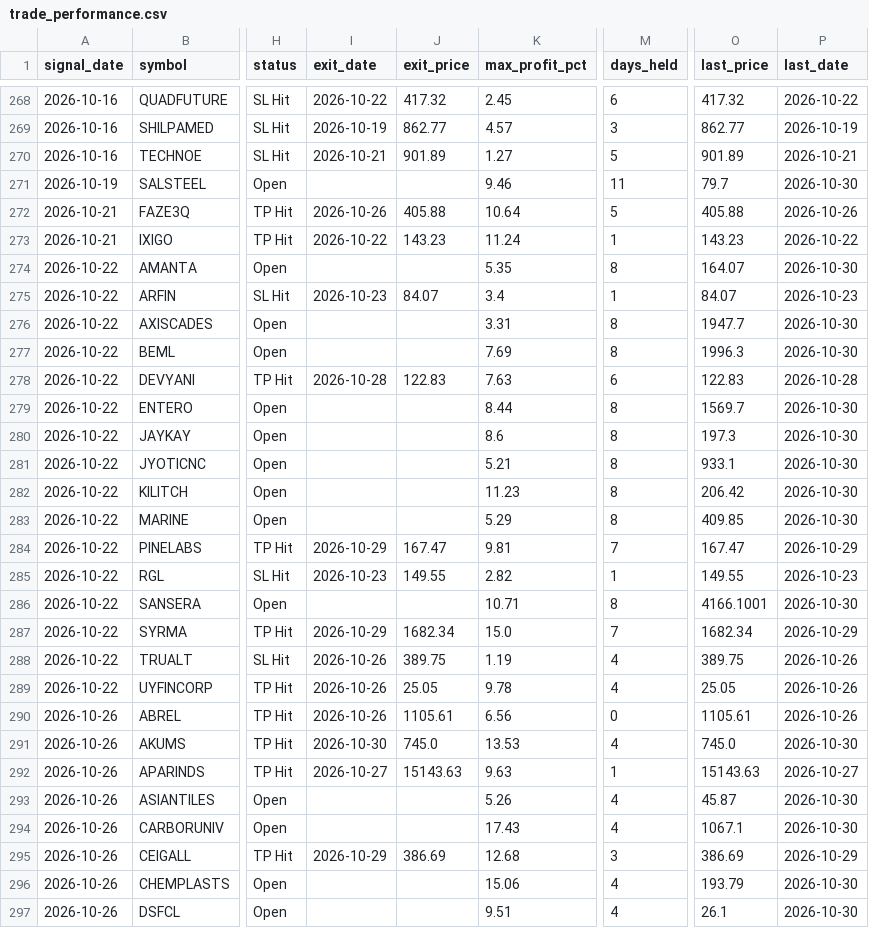
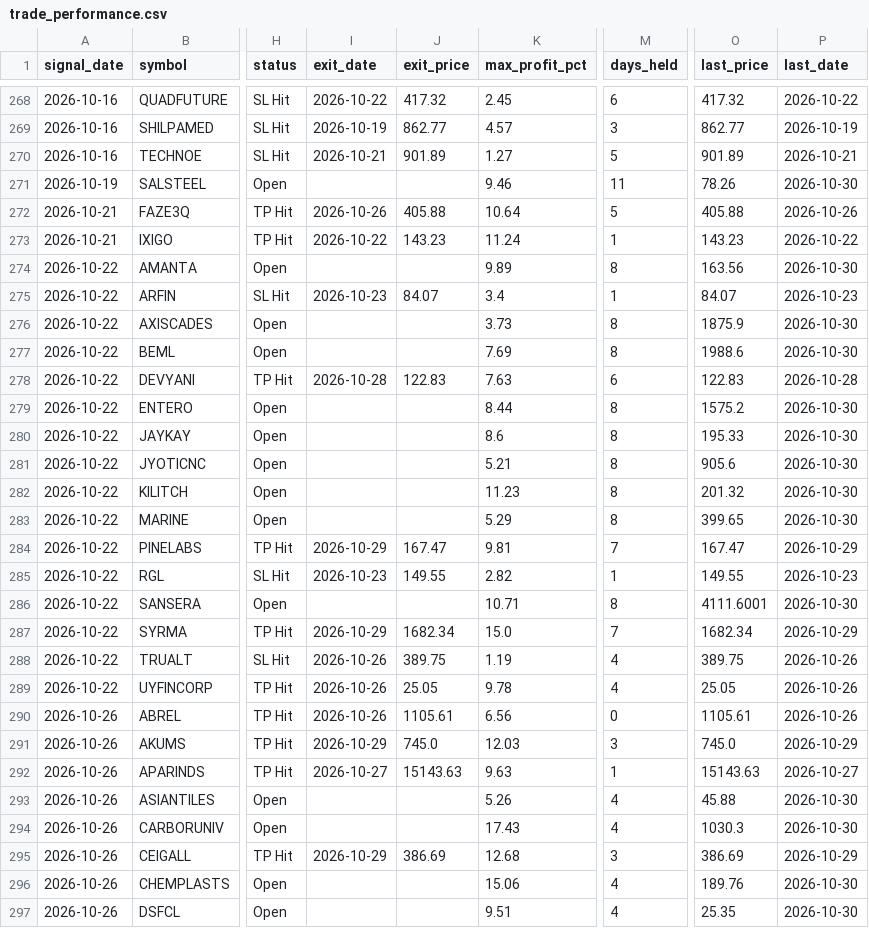
Before and after one commit to faizjio7011-code/checking-trade-signals, a CSV file: report_in/trade_performance.csv, drawn as a sheet; only a part is shown, gaps mark what is left out; the diff covers the shown part only; the diff names each change by its address in the sheet, - before the commit and + after, or states it on an @@ line.

```diff
--- a/report_in/trade_performance.csv
+++ b/report_in/trade_performance.csv
-O271 (last_price): 79.7
+O271 (last_price): 78.26
-K274 (max_profit_pct): 5.35
+K274 (max_profit_pct): 9.89
-O274 (last_price): 164.07
+O274 (last_price): 163.56
-K276 (max_profit_pct): 3.31
+K276 (max_profit_pct): 3.73
-O276 (last_price): 1947.7
+O276 (last_price): 1875.9
-O277 (last_price): 1996.3
+O277 (last_price): 1988.6
-O279 (last_price): 1569.7
+O279 (last_price): 1575.2
-O280 (last_price): 197.3
+O280 (last_price): 195.33
-O281 (last_price): 933.1
+O281 (last_price): 905.6
-O282 (last_price): 206.42
+O282 (last_price): 201.32
-O283 (last_price): 409.85
+O283 (last_price): 399.65
-O286 (last_price): 4166.1001
+O286 (last_price): 4111.6001
-I291 (exit_date): 2026-10-30
+I291 (exit_date): 2026-10-29
-K291 (max_profit_pct): 13.53
+K291 (max_profit_pct): 12.03
-M291 (days_held): 4
+M291 (days_held): 3
-P291 (last_date): 2026-10-30
+P291 (last_date): 2026-10-29
-O293 (last_price): 45.87
+O293 (last_price): 45.88
-O294 (last_price): 1067.1
+O294 (last_price): 1030.3
-O296 (last_price): 193.79
+O296 (last_price): 189.76
-O297 (last_price): 26.1
+O297 (last_price): 25.35
```
Also changed, not shown: 5 added rows and 64 edited cells elsewhere in this file, report_in/reentry.csv, 4 other files.
